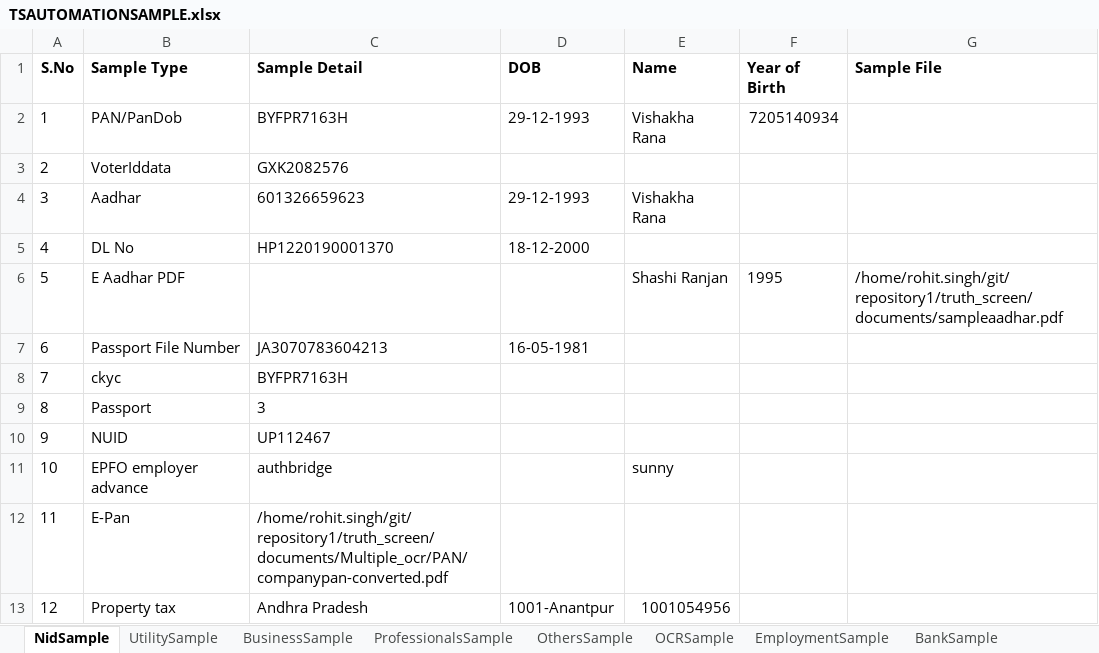
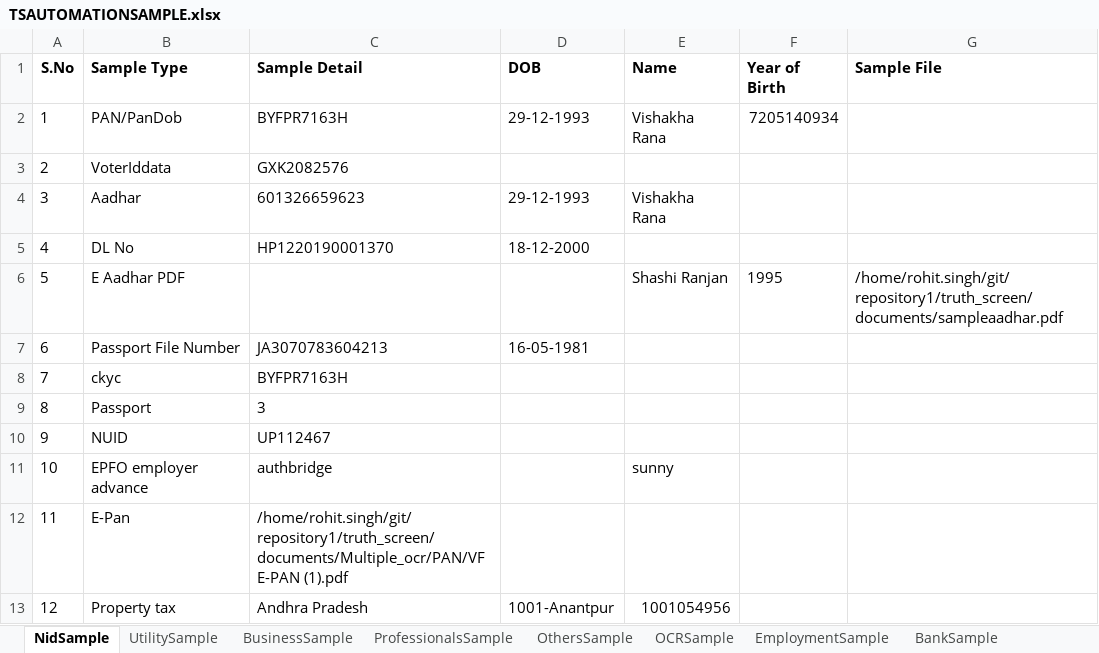
Before and after one commit to qaauth/qatruthscreen, an Excel workbook: documents/TSAUTOMATIONSAMPLE.xlsx, sheet NidSample, drawn as a sheet; values as stored, in another font and other column widths than the file's, no borders; the diff names each change by its address in the sheet, - before the commit and + after, or states it on an @@ line.

```diff
--- a/documents/TSAUTOMATIONSAMPLE.xlsx (sheet NidSample)
+++ b/documents/TSAUTOMATIONSAMPLE.xlsx (sheet NidSample)
-C12 (Sample Detail): /home/rohit.singh/git/repository1/truth_screen/documents/Multiple_ocr/PAN/companypan-converted.pdf
+C12 (Sample Detail): /home/rohit.singh/git/repository1/truth_screen/documents/Multiple_ocr/PAN/VF E-PAN (1).pdf
```
Also changed, not shown: sheet OthersSample, 45 other files.
